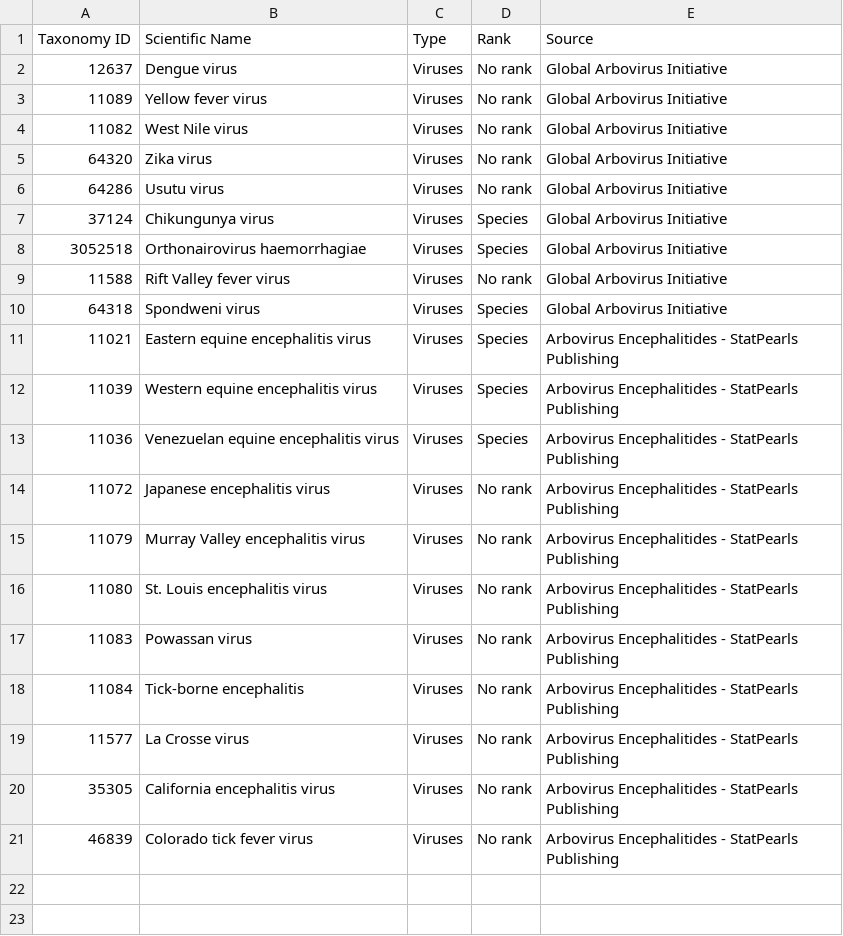
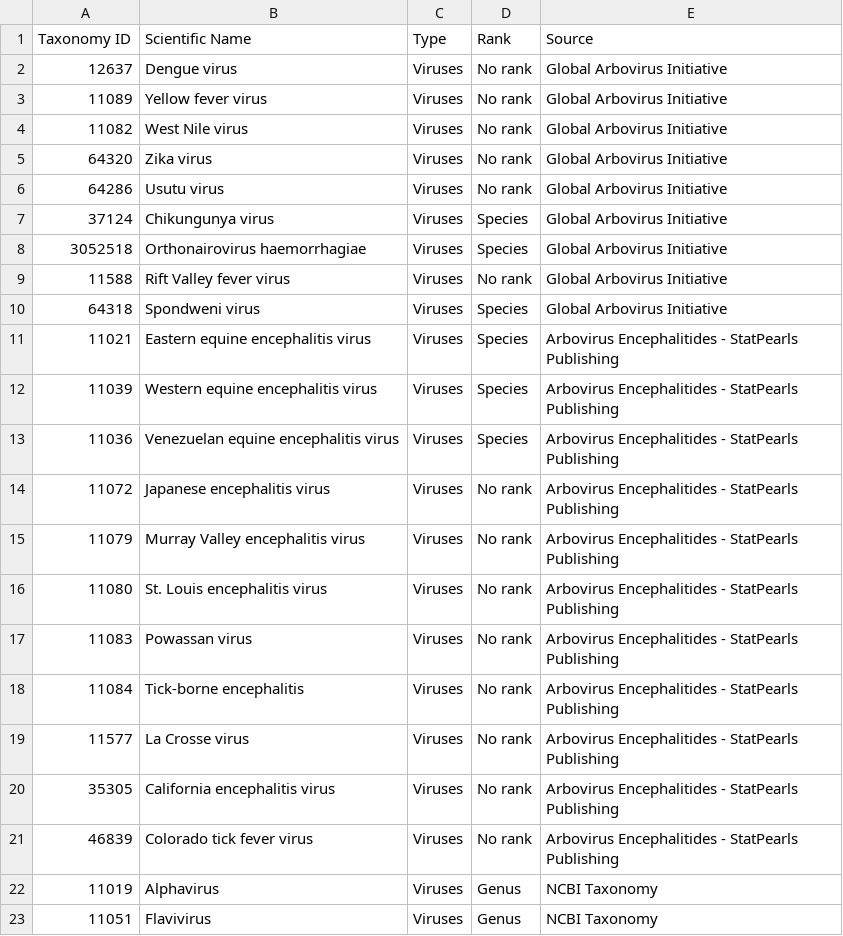
Before and after one commit to enasequence/ena-content-dataflow, a CSV file: classifications/pathogen_taxa/arboviruses.csv, drawn as a sheet; the diff names each change by its address in the sheet, - before the commit and + after, or states it on an @@ line.

Commit message:
Update arboviruses.csv with NCBI Taxonomy

```diff
--- a/classifications/pathogen_taxa/arboviruses.csv
+++ b/classifications/pathogen_taxa/arboviruses.csv
+row 22: 11019 | Alphavirus | Viruses | Genus | NCBI Taxonomy
+row 23: 11051 | Flavivirus | Viruses | Genus | NCBI Taxonomy
```
